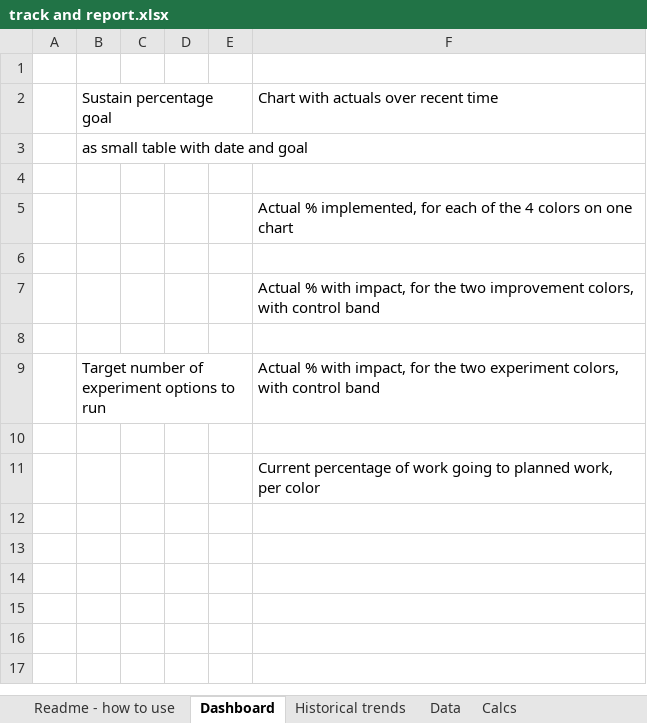
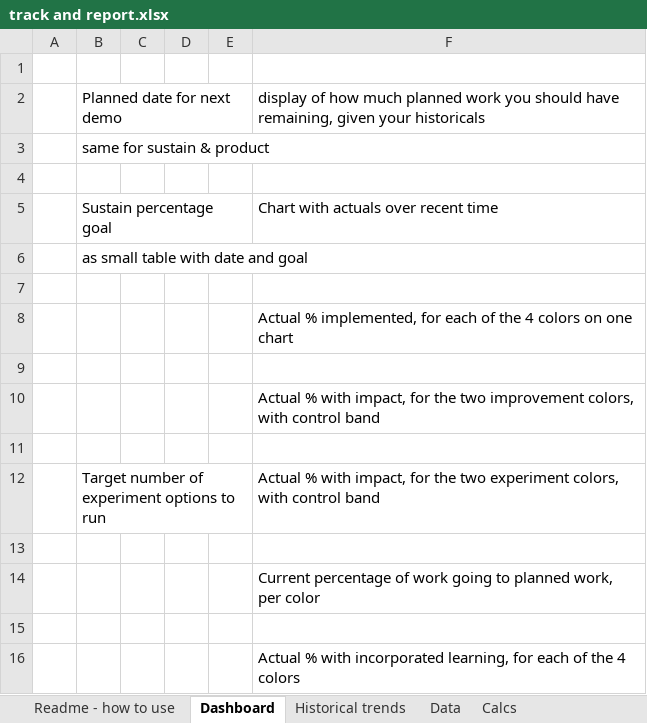
Before and after one commit to QuantitativeImprovement/welcome-kit, an Excel workbook: track and report.xlsx, sheet Dashboard, drawn as a sheet; values as stored, in another font and other column widths than the file's, no borders; the diff names each change by its address in the sheet, - before the commit and + after, or states it on an @@ line.

Commit message:
Now includes full data tables, comments on each column, and a clear readme, all up-to-date and consistent with each other. Also notes about the charts and gauges I want to show on dashboard and historical, and some sample data that I can use as I create the charts.

```diff
--- a/track and report.xlsx (sheet Dashboard)
+++ b/track and report.xlsx (sheet Dashboard)
+row 2:  | Planned date for next demo |  |  |  | display of how much planned work you should have remaining, given your historicals
+row 3:  | same for sustain & product
+row 4: (empty)
+row 15: (empty)
+row 16:  |  |  |  |  | Actual % with incorporated learning, for each of the 4 colors
```
Also changed, not shown: sheet Data, sheet Readme - how to use.
